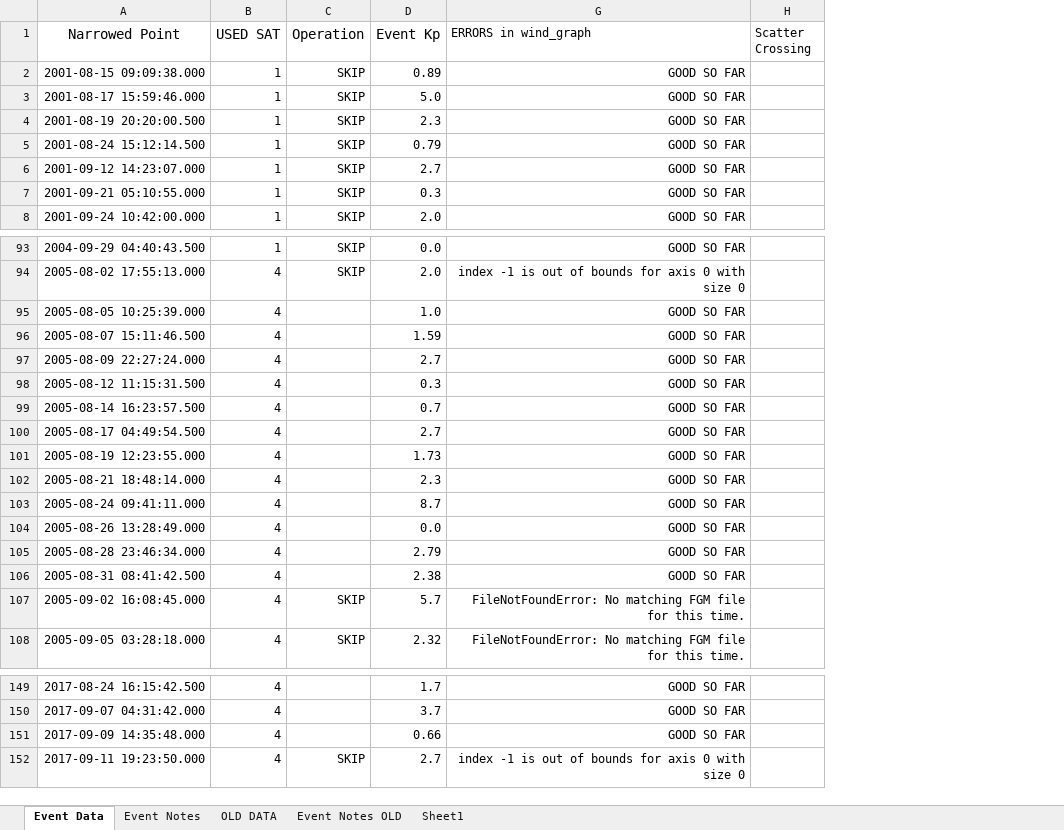
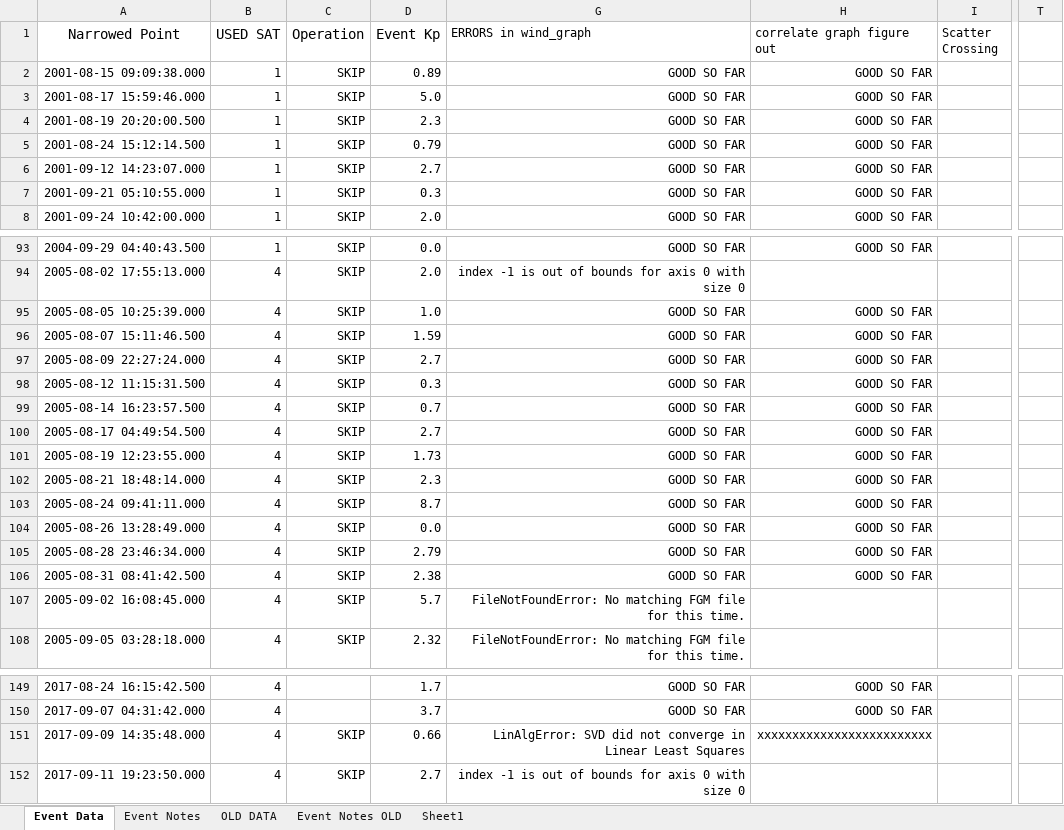
Before and after one commit to spacecataz/tailwagtools, an Excel workbook: Event_Points.xlsx, sheet Event Data, drawn as a sheet; only a part is shown, gaps mark what is left out; values as stored, in another font and other column widths than the file's, no borders; the diff names each change by its address in the sheet, - before the commit and + after, or states it on an @@ line.

Commit message:
adding event points, found the one point thats making a problem for the correlation graph

```diff
--- a/Event_Points.xlsx (sheet Event Data)
+++ b/Event_Points.xlsx (sheet Event Data)
+column H (correlate graph figure out), rows 2-8: all GOOD SO FAR; rows 93-106: GOOD SO FAR |  | GOOD SO FAR | GOOD SO FAR | GOOD SO FAR | GOOD SO FAR | GOOD SO FAR | GOOD SO FAR | GOOD SO FAR | GOOD SO FAR | GOOD SO FAR | GOOD SO FAR | GOOD SO FAR | GOOD SO FAR; rows 149-151: GOOD SO FAR | GOOD SO FAR | xxxxxxxxxxxxxxxxxxxxxxxxx
+column T, empty
-C95:C106 (Operation): (empty)
+C95:C106 (Operation): SKIP
-C151 (Operation): (empty)
+C151 (Operation): SKIP
-G151 (ERRORS in wind_graph): GOOD SO FAR
+G151 (ERRORS in wind_graph): LinAlgError: SVD did not converge in Linear Least Squares
```
